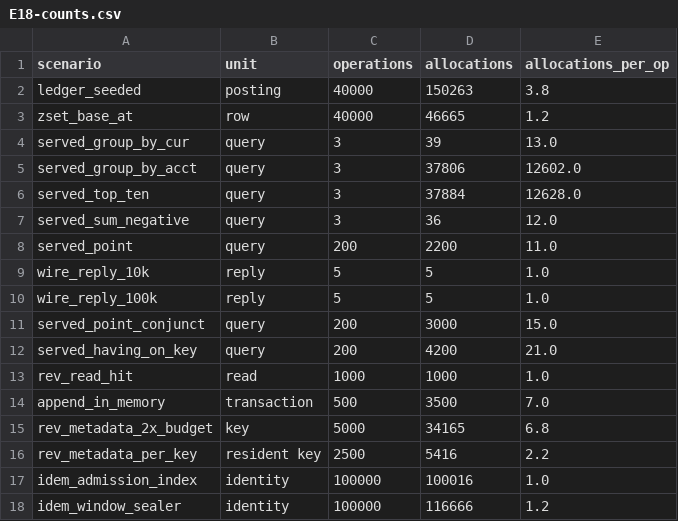
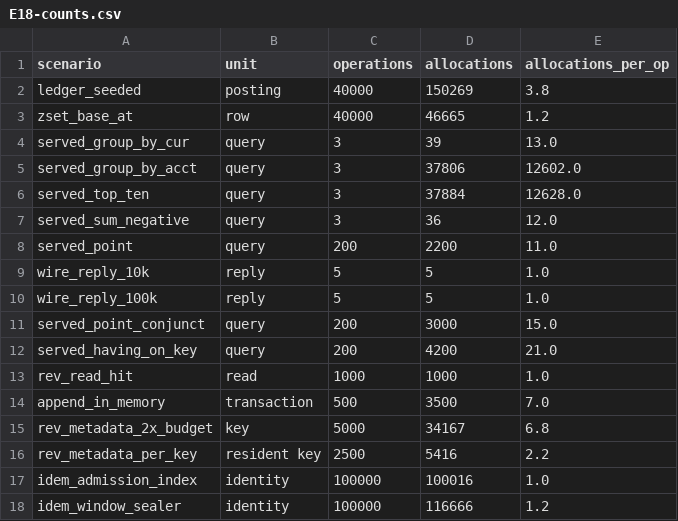
Before and after one commit to shbiebs/niles, a CSV file: results/E18-counts.csv, drawn as a sheet.

```diff
--- a/results/E18-counts.csv
+++ b/results/E18-counts.csv
@@ -1,3 +1,3 @@
 scenario,unit,operations,allocations,allocations_per_op
-ledger_seeded,posting,40000,150263,3.8
+ledger_seeded,posting,40000,150269,3.8
 zset_base_at,row,40000,46665,1.2
@@ -14,3 +14,3 @@ rev_read_hit,read,1000,1000,1.0
 append_in_memory,transaction,500,3500,7.0
-rev_metadata_2x_budget,key,5000,34165,6.8
+rev_metadata_2x_budget,key,5000,34167,6.8
 rev_metadata_per_key,resident key,2500,5416,2.2
```
Also changed, not shown: results/E18-memory.csv, 11 other files.
